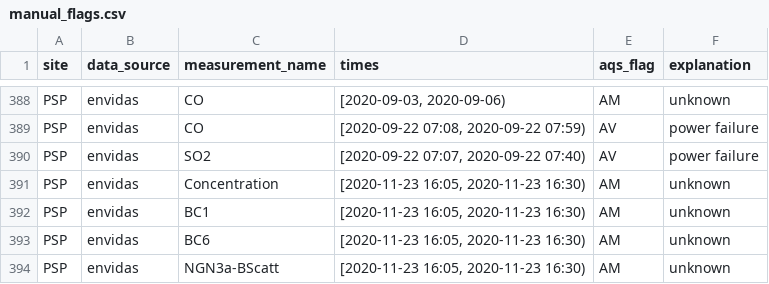
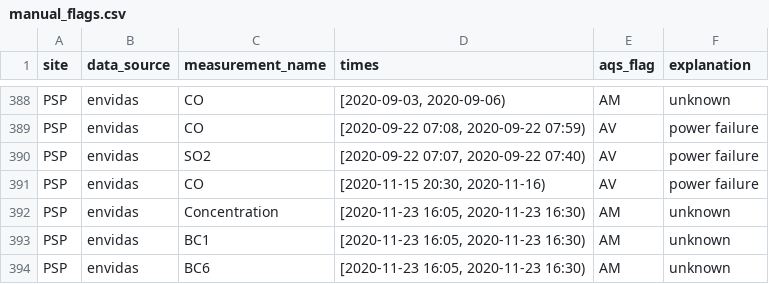
Before and after one commit to ASRCsoft/atmoschem.process, a CSV file: analysis/config/manual_flags.csv, drawn as a sheet; only a part is shown, gaps mark what is left out; the shorter side is filled out with more unchanged rows; the diff names each change by its address in the sheet, - before the commit and + after, or states it on an @@ line.

Commit message:
Add PSP CO 2020-11-15 power failure flag

```diff
--- a/analysis/config/manual_flags.csv
+++ b/analysis/config/manual_flags.csv
+row 391: PSP | envidas | CO | [2020-11-15 20:30, 2020-11-16) | AV | power failure
```
